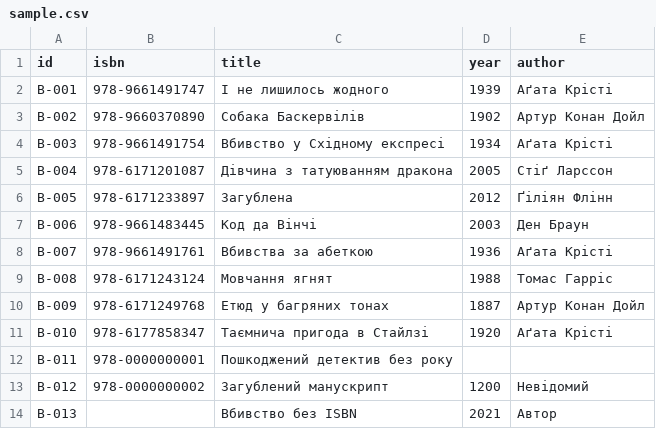
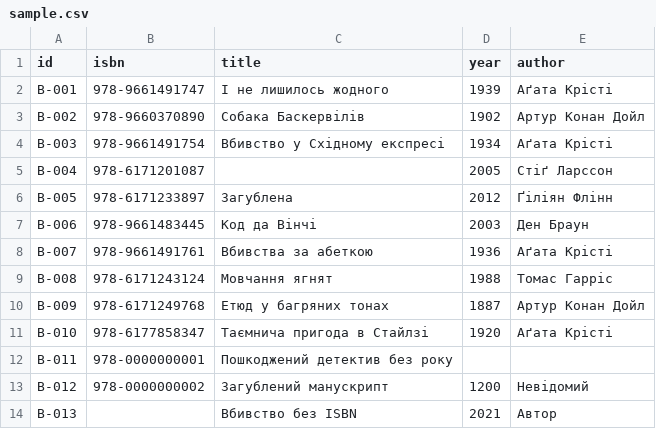
Before and after one commit to Elementary737/BookKing_cross-app, a CSV file: data/sample.csv, drawn as a sheet.

```diff
--- a/data/sample.csv
+++ b/data/sample.csv
@@ -4,3 +4,3 @@ B-002;978-9660370890;Собака Баскервілів;1902;Артур Кон
 B-003;978-9661491754;Вбивство у Східному експресі;1934;Аґата Крісті
-B-004;978-6171201087;Дівчина з татуюванням дракона;2005;Стіґ Ларссон
+B-004;978-6171201087;;2005;Стіґ Ларссон
 B-005;978-6171233897;Загублена;2012;Ґіліян Флінн
```
Also changed, not shown: 9 other files.
